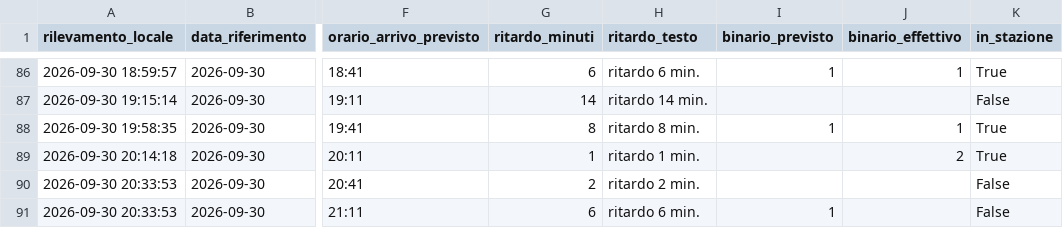
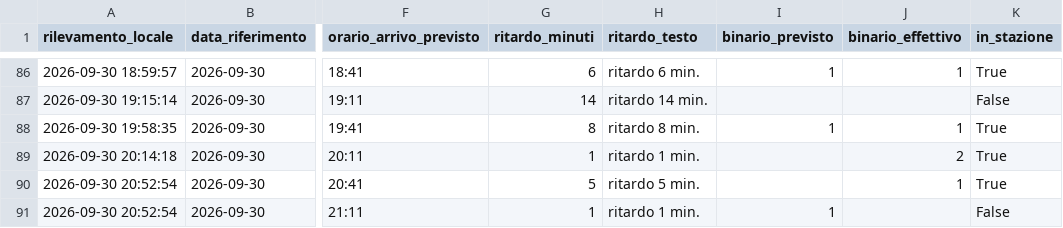
Before and after one commit to frapan2003-coder/Orari-arrivo-treni, a CSV file: data/raw_log.csv, drawn as a sheet; only a part is shown, gaps mark what is left out; the diff names each change by its address in the sheet, - before the commit and + after, or states it on an @@ line.

```diff
--- a/data/raw_log.csv
+++ b/data/raw_log.csv
-A90:A91 (rilevamento_locale): 2026-09-30 20:33:53
+A90:A91 (rilevamento_locale): 2026-09-30 20:52:54
-G90 (ritardo_minuti): 2
+G90 (ritardo_minuti): 5
-H90 (ritardo_testo): ritardo 2 min.
+H90 (ritardo_testo): ritardo 5 min.
-J90 (binario_effettivo): (empty)
+J90 (binario_effettivo): 1
-K90 (in_stazione): False
+K90 (in_stazione): True
-G91 (ritardo_minuti): 6
+G91 (ritardo_minuti): 1
-H91 (ritardo_testo): ritardo 6 min.
+H91 (ritardo_testo): ritardo 1 min.
```
